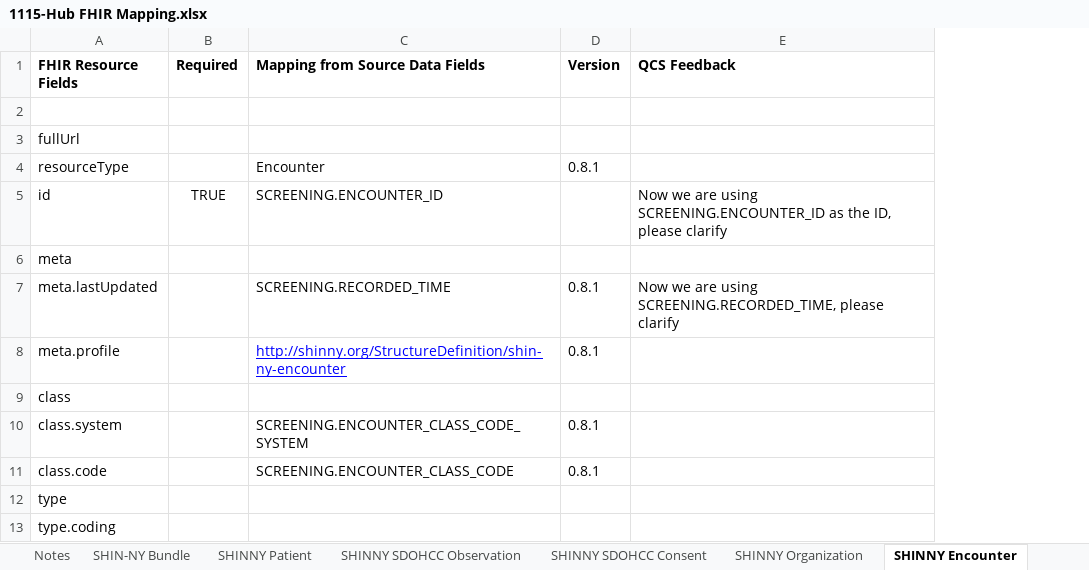
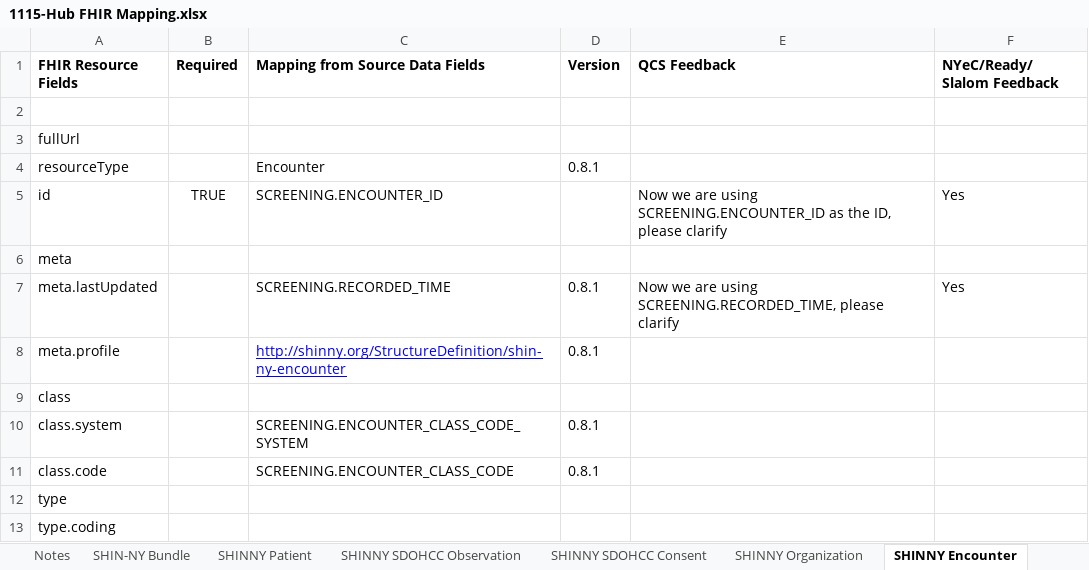
Before and after one commit to qe-collaborative-services/1115-hub, an Excel workbook: support/docs/specifications/ahc-hrsn-elt/screening/1115-Hub FHIR Mapping.xlsx, sheet SHINNY Encounter, drawn as a sheet; only a part is shown; values as stored, in another font and other column widths than the file's, no borders; the diff names each change by its address in the sheet, - before the commit and + after, or states it on an @@ line.

```diff
--- a/support/docs/specifications/ahc-hrsn-elt/screening/1115-Hub FHIR Mapping.xlsx (sheet SHINNY Encounter)
+++ b/support/docs/specifications/ahc-hrsn-elt/screening/1115-Hub FHIR Mapping.xlsx (sheet SHINNY Encounter)
+column F (NYeC/Ready/Slalom Feedback), rows 5-7: Yes |  | Yes
```
Also changed, not shown: sheet SHINNY SDOHCC Consent, sheet SHINNY Patient, sheet SHINNY Organization, sheet Notes, 2 other files.
